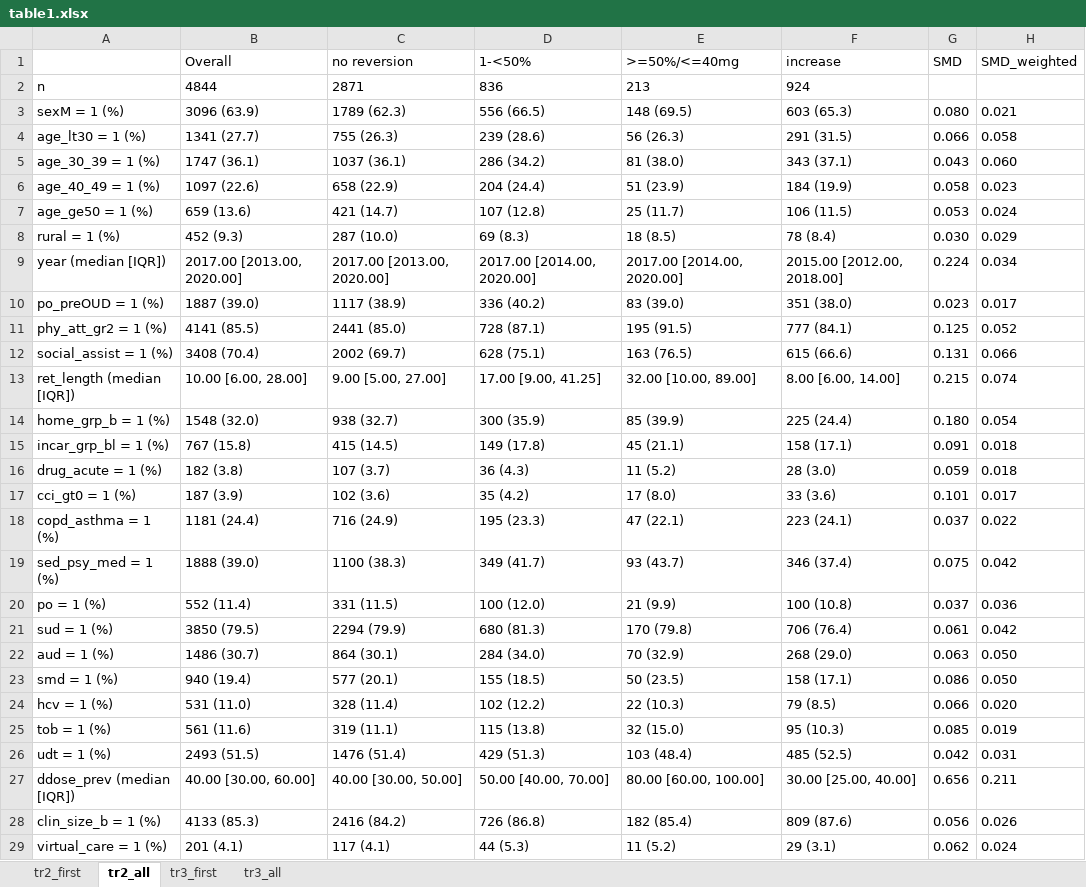
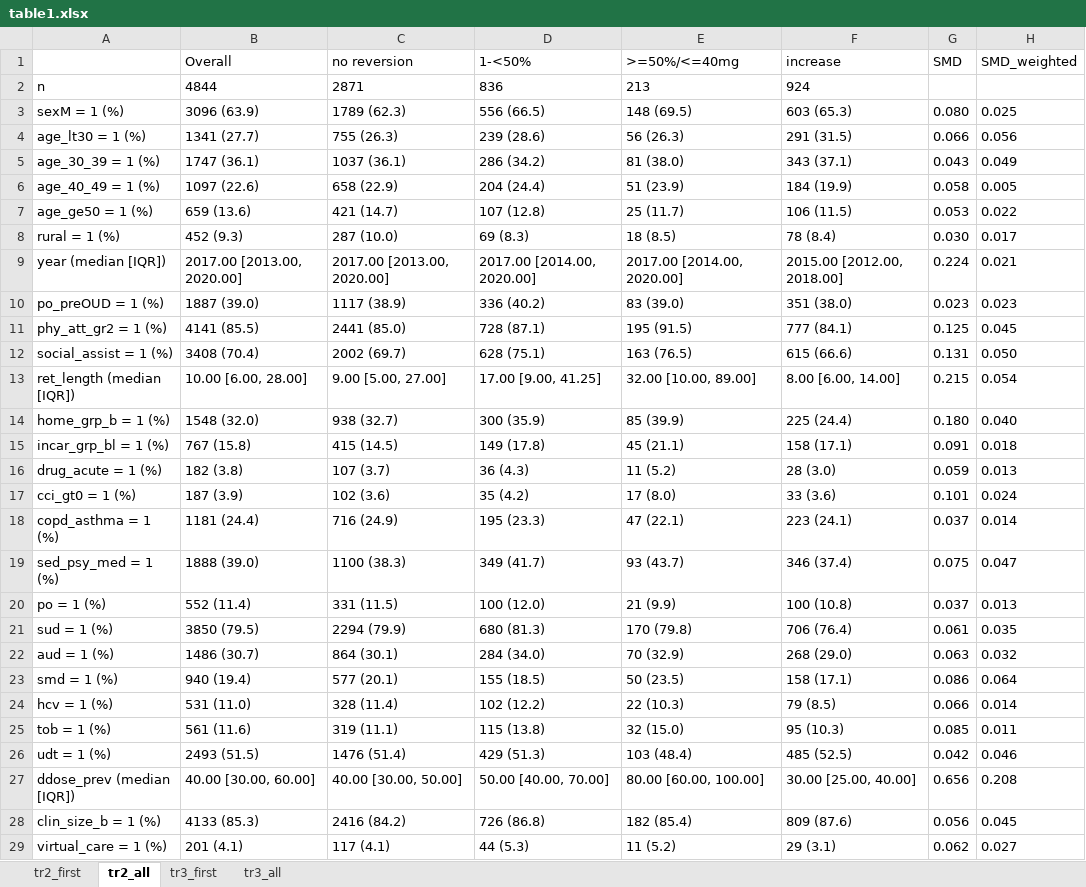
Before and after one commit to momenulhaque/Missed-Dose-Protocol-CE, an Excel workbook: Results/Tables/table1.xlsx, sheet tr2_all, drawn as a sheet; only a part is shown; values as stored, in another font and other column widths than the file's, no borders; the diff covers the shown part only; the diff names each change by its address in the sheet, - before the commit and + after, or states it on an @@ line.

```diff
--- a/Results/Tables/table1.xlsx (sheet tr2_all)
+++ b/Results/Tables/table1.xlsx (sheet tr2_all)
-H3 (SMD_weighted): 0.021
+H3 (SMD_weighted): 0.025
-H4 (SMD_weighted): 0.058
+H4 (SMD_weighted): 0.056
-H5 (SMD_weighted): 0.060
+H5 (SMD_weighted): 0.049
-H6 (SMD_weighted): 0.023
+H6 (SMD_weighted): 0.005
-H7 (SMD_weighted): 0.024
+H7 (SMD_weighted): 0.022
-H8 (SMD_weighted): 0.029
+H8 (SMD_weighted): 0.017
-H9 (SMD_weighted): 0.034
+H9 (SMD_weighted): 0.021
-H10 (SMD_weighted): 0.017
+H10 (SMD_weighted): 0.023
-H11 (SMD_weighted): 0.052
+H11 (SMD_weighted): 0.045
-H12 (SMD_weighted): 0.066
+H12 (SMD_weighted): 0.050
-H13 (SMD_weighted): 0.074
+H13 (SMD_weighted): 0.054
-H14 (SMD_weighted): 0.054
+H14 (SMD_weighted): 0.040
-H16 (SMD_weighted): 0.018
+H16 (SMD_weighted): 0.013
-H17 (SMD_weighted): 0.017
+H17 (SMD_weighted): 0.024
-H18 (SMD_weighted): 0.022
+H18 (SMD_weighted): 0.014
-H19 (SMD_weighted): 0.042
+H19 (SMD_weighted): 0.047
-H20 (SMD_weighted): 0.036
+H20 (SMD_weighted): 0.013
-H21 (SMD_weighted): 0.042
+H21 (SMD_weighted): 0.035
-H22 (SMD_weighted): 0.050
+H22 (SMD_weighted): 0.032
-H23 (SMD_weighted): 0.050
+H23 (SMD_weighted): 0.064
-H24 (SMD_weighted): 0.020
+H24 (SMD_weighted): 0.014
-H25 (SMD_weighted): 0.019
+H25 (SMD_weighted): 0.011
-H26 (SMD_weighted): 0.031
+H26 (SMD_weighted): 0.046
-H27 (SMD_weighted): 0.211
+H27 (SMD_weighted): 0.208
-H28 (SMD_weighted): 0.026
+H28 (SMD_weighted): 0.045
-H29 (SMD_weighted): 0.024
+H29 (SMD_weighted): 0.027
```
Also changed, not shown: 1 added row, 40 removed rows and 1 edited cell elsewhere in this sheet, sheet tr3_all, Results/Tables/smd_results_all_wide.xlsx, 9 other files.
